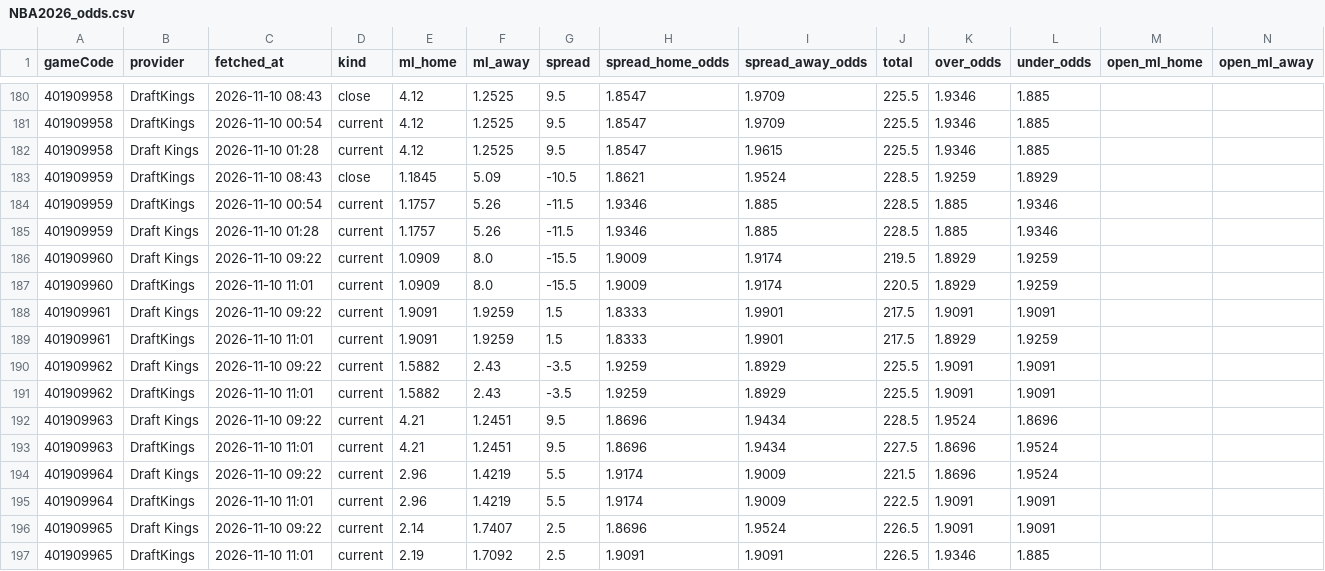
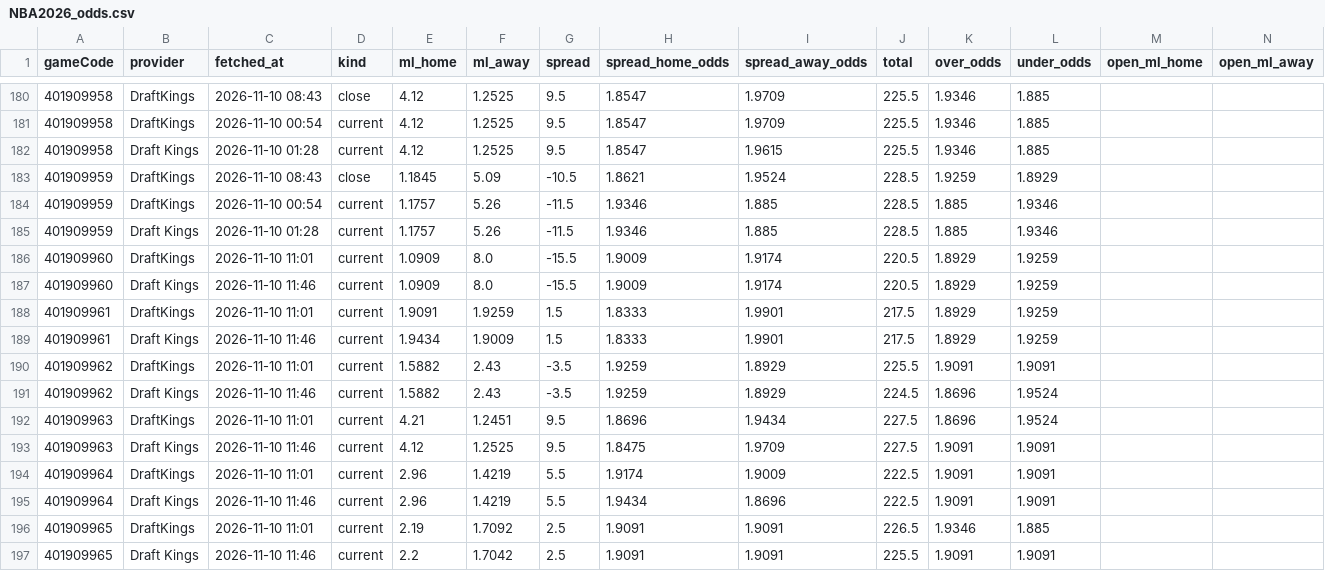
Before and after one commit to tsiamis3/o-dimarxos, a CSV file: data/raw/NBA2026_odds.csv, drawn as a sheet; only a part is shown, gaps mark what is left out; removed rows and columns are numbered as before the commit, all else as after; rows hold the shown columns only; the diff names each change by its address in the sheet, - before the commit and + after, or states it on an @@ line.

```diff
--- a/data/raw/NBA2026_odds.csv
+++ b/data/raw/NBA2026_odds.csv
-row 186: 401909960 | Draft Kings | 2026-11-10 09:22 | current | 1.0909 | 8.0 | -15.5 | 1.9009 | 1.9174 | 219.5 | 1.8929 | 1.9259
-row 188: 401909961 | Draft Kings | 2026-11-10 09:22 | current | 1.9091 | 1.9259 | 1.5 | 1.8333 | 1.9901 | 217.5 | 1.9091 | 1.9091
+row 187: 401909960 | Draft Kings | 2026-11-10 11:46 | current | 1.0909 | 8.0 | -15.5 | 1.9009 | 1.9174 | 220.5 | 1.8929 | 1.9259
-row 190: 401909962 | Draft Kings | 2026-11-10 09:22 | current | 1.5882 | 2.43 | -3.5 | 1.9259 | 1.8929 | 225.5 | 1.9091 | 1.9091
+row 189: 401909961 | Draft Kings | 2026-11-10 11:46 | current | 1.9434 | 1.9009 | 1.5 | 1.8333 | 1.9901 | 217.5 | 1.8929 | 1.9259
-row 192: 401909963 | Draft Kings | 2026-11-10 09:22 | current | 4.21 | 1.2451 | 9.5 | 1.8696 | 1.9434 | 228.5 | 1.9524 | 1.8696
+row 191: 401909962 | Draft Kings | 2026-11-10 11:46 | current | 1.5882 | 2.43 | -3.5 | 1.9259 | 1.8929 | 224.5 | 1.8696 | 1.9524
-row 194: 401909964 | Draft Kings | 2026-11-10 09:22 | current | 2.96 | 1.4219 | 5.5 | 1.9174 | 1.9009 | 221.5 | 1.8696 | 1.9524
+row 193: 401909963 | Draft Kings | 2026-11-10 11:46 | current | 4.12 | 1.2525 | 9.5 | 1.8475 | 1.9709 | 227.5 | 1.9091 | 1.9091
-row 196: 401909965 | Draft Kings | 2026-11-10 09:22 | current | 2.14 | 1.7407 | 2.5 | 1.8696 | 1.9524 | 226.5 | 1.9091 | 1.9091
+row 195: 401909964 | Draft Kings | 2026-11-10 11:46 | current | 2.96 | 1.4219 | 5.5 | 1.9434 | 1.8696 | 222.5 | 1.9091 | 1.9091
+row 197: 401909965 | Draft Kings | 2026-11-10 11:46 | current | 2.2 | 1.7042 | 2.5 | 1.9091 | 1.9091 | 225.5 | 1.9091 | 1.9091
```
Also changed, not shown: data/predictions/NBA_edge.csv, data/raw/NBA_injuries.csv, 2 other files.
